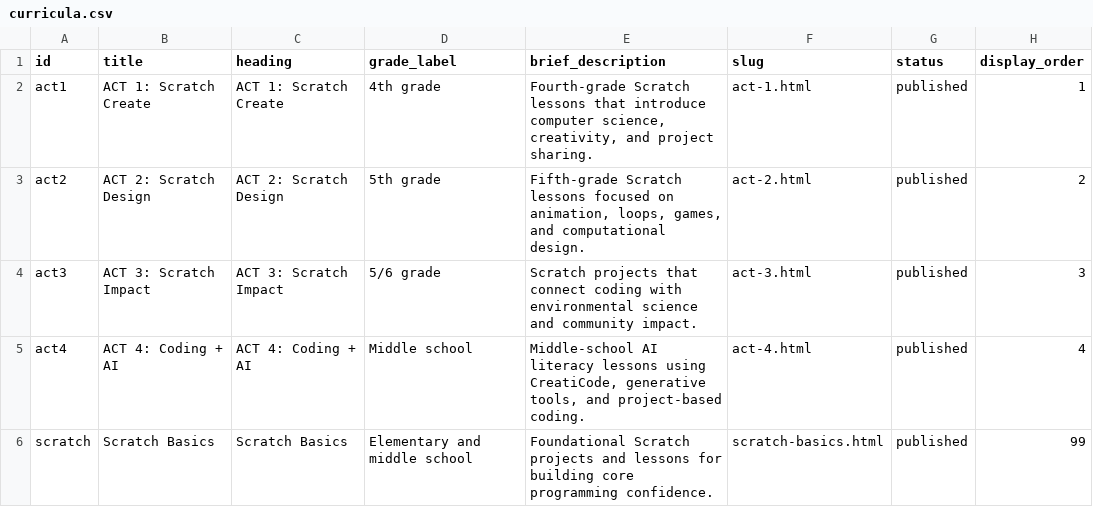
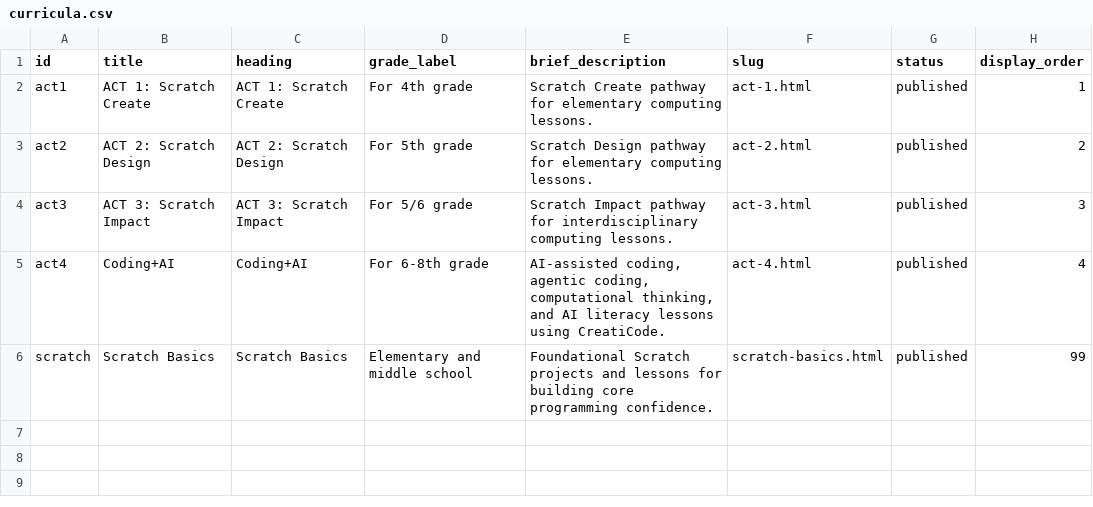
Before and after one commit to UCI-DLL/caiforall-curriculum-site, a CSV file: content/curricula.csv, drawn as a sheet; only a part is shown; the diff names each change by its address in the sheet, - before the commit and + after, or states it on an @@ line.

```diff
--- a/content/curricula.csv
+++ b/content/curricula.csv
-D2 (grade_label): 4th grade
+D2 (grade_label): For 4th grade
-E2 (brief_description): Fourth-grade Scratch lessons that introduce computer science, creativity, and project sharing.
+E2 (brief_description): Scratch Create pathway for elementary computing lessons.
-D3 (grade_label): 5th grade
+D3 (grade_label): For 5th grade
-E3 (brief_description): Fifth-grade Scratch lessons focused on animation, loops, games, and computational design.
+E3 (brief_description): Scratch Design pathway for elementary computing lessons.
-D4 (grade_label): 5/6 grade
+D4 (grade_label): For 5/6 grade
-E4 (brief_description): Scratch projects that connect coding with environmental science and community impact.
+E4 (brief_description): Scratch Impact pathway for interdisciplinary computing lessons.
-B5 (title): ACT 4: Coding + AI
+B5 (title): Coding+AI
-C5 (heading): ACT 4: Coding + AI
+C5 (heading): Coding+AI
-D5 (grade_label): Middle school
+D5 (grade_label): For 6-8th grade
-E5 (brief_description): Middle-school AI literacy lessons using CreatiCode, generative tools, and project-based coding.
+E5 (brief_description): AI-assisted coding, agentic coding, computational thinking, and AI literacy lessons using CreatiCode.
```
Also changed, not shown: content/homepage_cards.csv, 14 other files.
